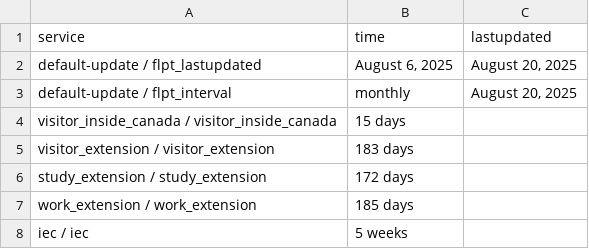
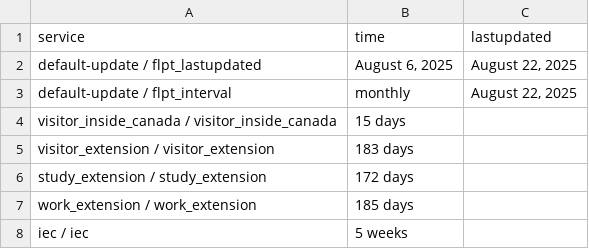
Before and after one commit to tinng81/cic-processing-times, a CSV file: data-ptime-non-country-en.csv, drawn as a sheet; only a part is shown.

Commit message:
Flat: latest data (2025-08-23T00:17:08.845Z) {   "date": "2025-08-23T00:17:08.845Z",   "files": [     {       "name": "data-ptime-en.csv",       "deltaBytes": 87,       "source": "https://www.canada.ca/content/dam/ircc/documents/json/data-ptime-en.json"     },     {       "name": "data-ptime-en.json",       "deltaBytes": 87,       "source": "https://www.canada.ca/content/dam/ircc/documents/json/data-ptime-en.json"     },     {       "name": "formatted-data-ptime-en.csv",       "deltaBytes": -81,       "source": "https://www.canada.ca/content/dam/ircc/documents/json/data-ptime-en.json"     },     {       "name": "formatted-selected-countries-data-ptime-en.csv",       "deltaBytes": 5,       "source": "https://www.canada.ca/content/dam/ircc/documents/json/data-ptime-en.json"     },     {       "name": "data-ptime-non-country-en.csv",       "deltaBytes": 0,       "source": "https://www.canada.ca/content/dam/ircc/documents/json/data-ptime-non-country-en.json"     },     {       "name": "data-ptime-non-country-en.json",       "deltaBytes": -2,       "source": "https://www.canada.ca/content/dam/ircc/documents/json/data-ptime-non-country-en.json"     }   ] }

```diff
--- a/data-ptime-non-country-en.csv
+++ b/data-ptime-non-country-en.csv
@@ -1,4 +1,4 @@
 service,time,lastupdated
-default-update / flpt_lastupdated,"August 6, 2025","August 20, 2025"
-default-update / flpt_interval, monthly,"August 20, 2025"
+default-update / flpt_lastupdated,"August 6, 2025","August 22, 2025"
+default-update / flpt_interval, monthly,"August 22, 2025"
 visitor_inside_canada / visitor_inside_canada,15 days,
```
Also changed, not shown: data-ptime-en.csv, formatted-data-ptime-en.csv, 3 other files.
